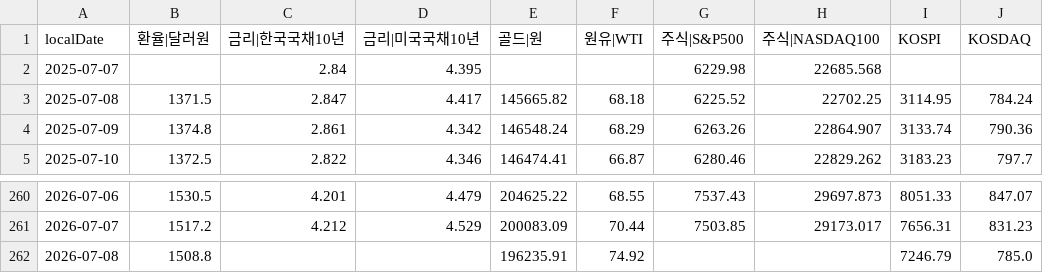
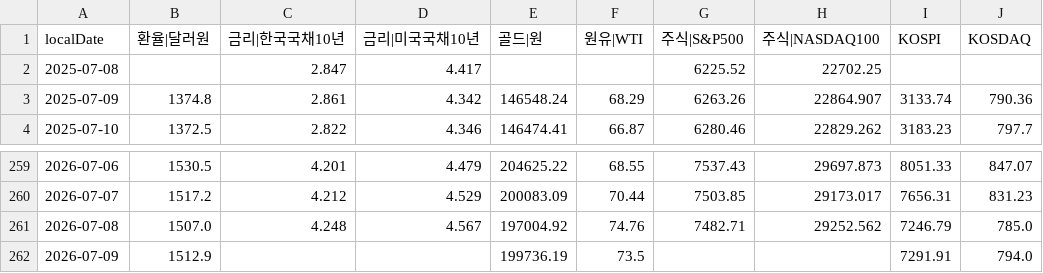
Before and after one commit to pinedance/quant-data-open, a TSV file: KR/economy/D/markets.tsv, drawn as a sheet; only a part is shown, gaps mark what is left out.

```diff
--- a/KR/economy/D/markets.tsv
+++ b/KR/economy/D/markets.tsv
@@ -1,4 +1,3 @@
 localDate	환율|달러원	금리|한국국채10년	금리|미국국채10년	골드|원	원유|WTI	주식|S&P500	주식|NASDAQ100	KOSPI	KOSDAQ
-2025-07-07		2.84	4.395			6229.98	22685.568		
-2025-07-08	1371.5	2.847	4.417	145665.82	68.18	6225.52	22702.25	3114.95	784.24
+2025-07-08		2.847	4.417			6225.52	22702.25		
 2025-07-09	1374.8	2.861	4.342	146548.24	68.29	6263.26	22864.907	3133.74	790.36
@@ -261,2 +260,3 @@ localDate	환율|달러원	금리|한국국채10년	금리|미국국채10년	골
 2026-07-07	1517.2	4.212	4.529	200083.09	70.44	7503.85	29173.017	7656.31	831.23
-2026-07-08	1508.8			196235.91	74.92			7246.79	785.0
+2026-07-08	1507.0	4.248	4.567	197004.92	74.76	7482.71	29252.562	7246.79	785.0
+2026-07-09	1512.9			199736.19	73.5			7291.91	794.0
```
Also changed, not shown: KR/economy/D/ECOS.tsv, US/economy/D/data.tsv.
